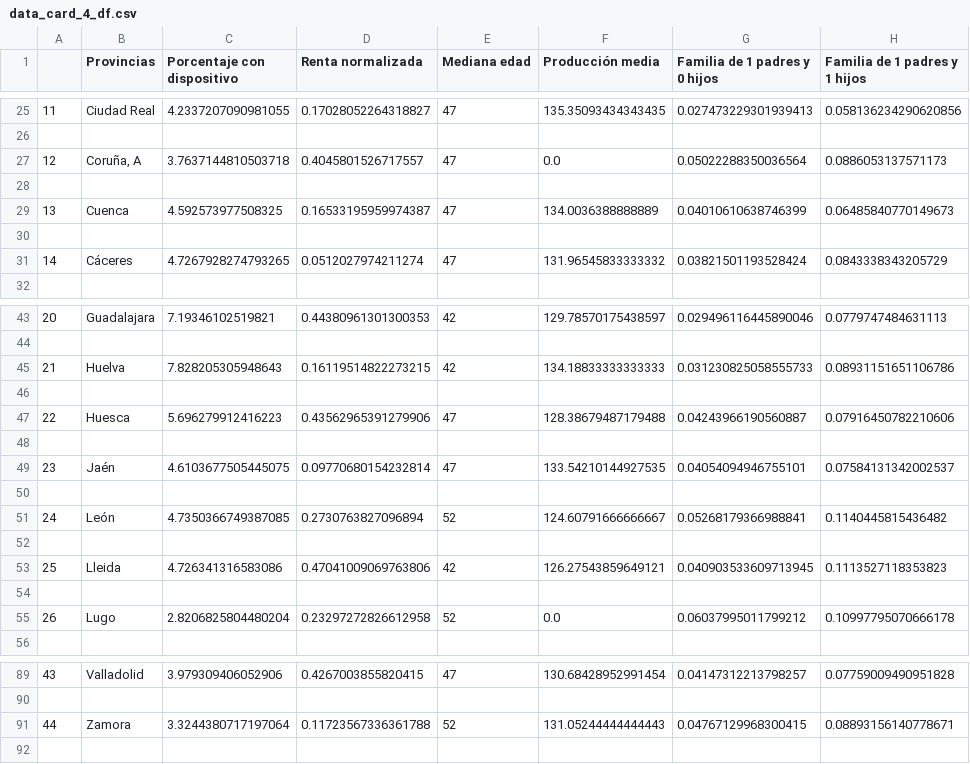
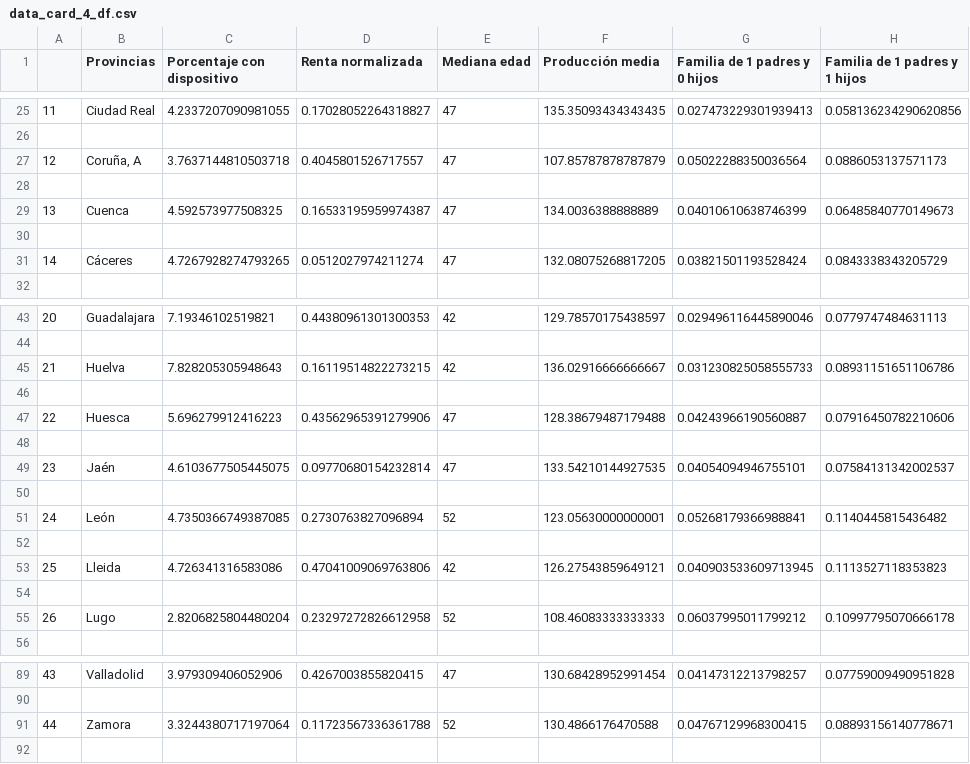
Before and after one commit to elena-17/DataMining-24-25, a CSV file: data/gold/data_card_4_df.csv, drawn as a sheet; only a part is shown, gaps mark what is left out; the diff covers the shown part only; the diff names each change by its address in the sheet, - before the commit and + after, or states it on an @@ line.

```diff
--- a/data/gold/data_card_4_df.csv
+++ b/data/gold/data_card_4_df.csv
-F27 (Producción media): 0.0
+F27 (Producción media): 107.85787878787879
-F31 (Producción media): 131.96545833333332
+F31 (Producción media): 132.08075268817205
-F45 (Producción media): 134.18833333333333
+F45 (Producción media): 136.02916666666667
-F51 (Producción media): 124.60791666666667
+F51 (Producción media): 123.05630000000001
-F55 (Producción media): 0.0
+F55 (Producción media): 108.46083333333333
-F91 (Producción media): 131.05244444444443
+F91 (Producción media): 130.4866176470588
```
Also changed, not shown: 8 edited cells elsewhere in this file, data/silver/produccion_lugar.csv, 4 other files.
